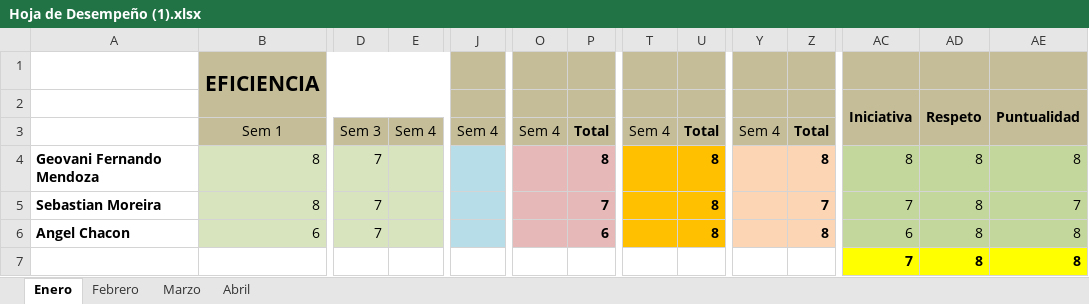
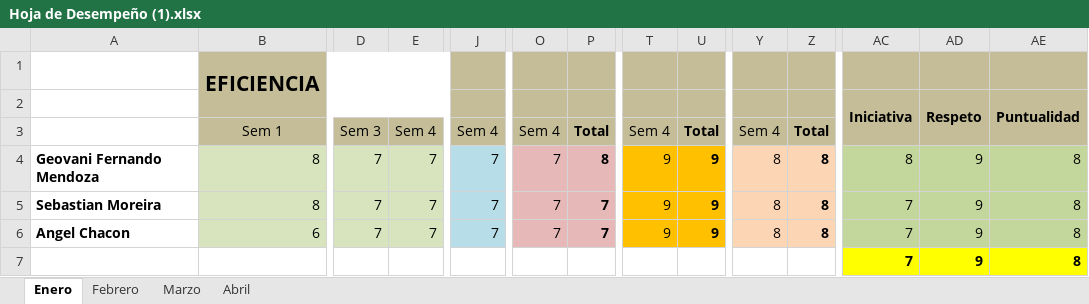
Before and after one commit to geovanitec/PROYECTO_SEGUNDA_FASE, an Excel workbook: Hoja de Desempeño (1).xlsx, sheet Enero, drawn as a sheet; only a part is shown, gaps mark what is left out; values as stored, in another font and other column widths than the file's, no borders; charts and pictures not drawn; the diff names each change by its address in the sheet, - before the commit and + after, or states it on an @@ line.

```diff
--- a/Hoja de Desempeño (1).xlsx (sheet Enero)
+++ b/Hoja de Desempeño (1).xlsx (sheet Enero)
-E4:E6: (empty)
+E4:E6: 7
-J4:J6: (empty)
+J4:J6: 7
-O4:O6: (empty)
+O4:O6: 7
-T4:T6: (empty)
+T4:T6: 9
-U4:U6: 8
+U4:U6: 9
-Y4:Y6: (empty)
+Y4:Y6: 8
-AD4:AD7: 8
+AD4:AD7: 9
-Z5: 7
+Z5: 8
-AE5: 7
+AE5: 8
-P6: 6
+P6: 7
-AC6: 6
+AC6: 7
```
Also changed, not shown: charts or pictures, cronograma de actividades (2).xlsx, 5 other files.
